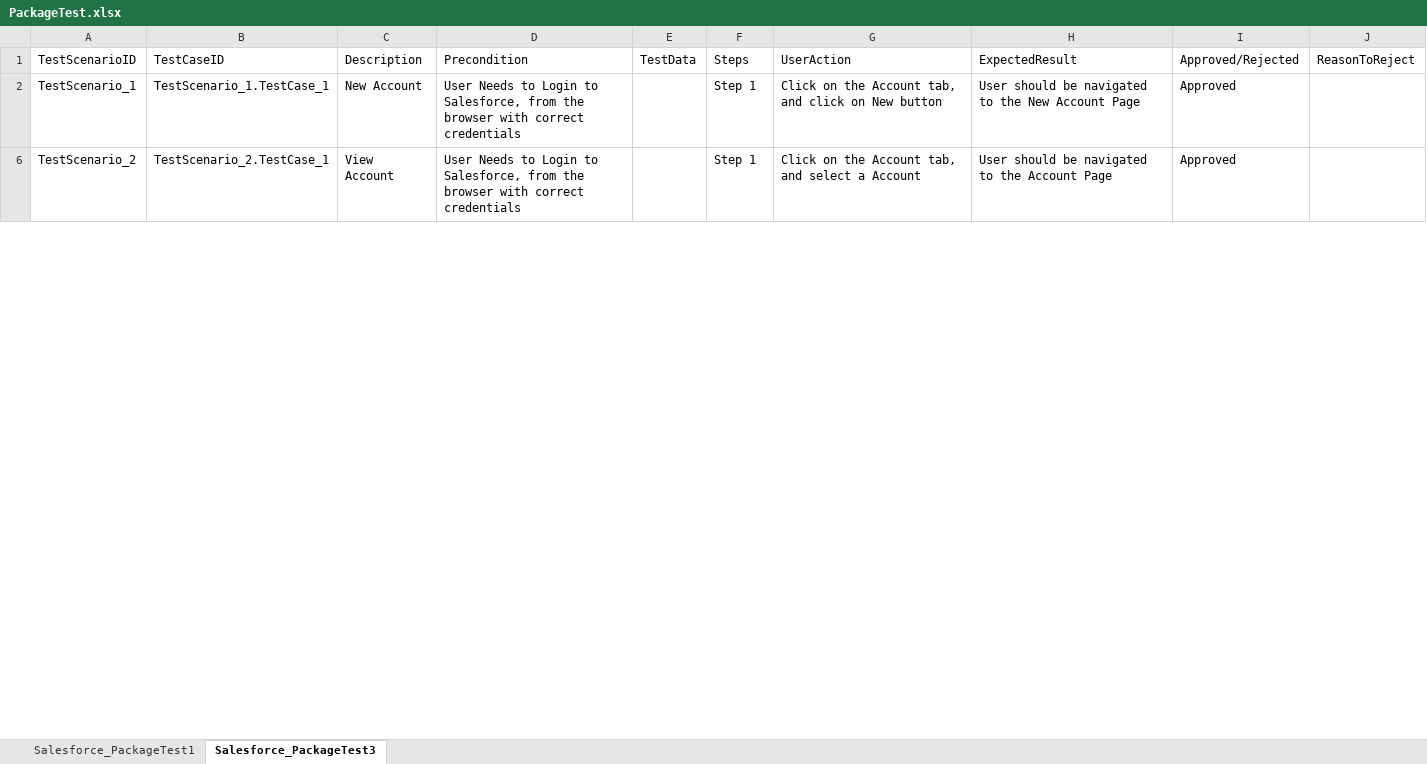
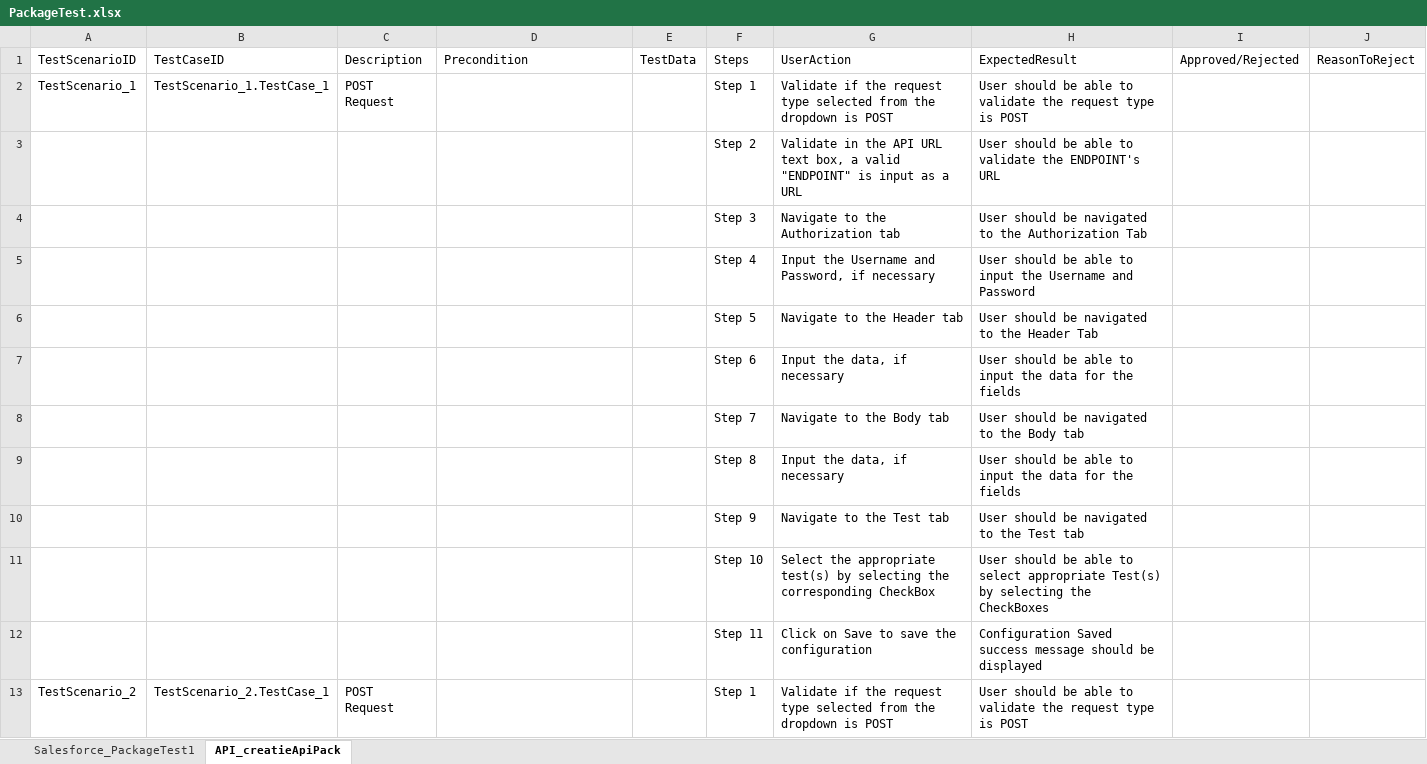
Before and after one commit to ShaikMohamedIrfan/Creatie, an Excel workbook: PackageTest.xlsx, sheet API_creatieApiPack, drawn as a sheet; only a part is shown; values as stored, in another font and other column widths than the file's, no borders; table styles not drawn; addresses are those after the commit; the diff covers the shown part only; the diff names each change by its address in the sheet, - before the commit and + after, or states it on an @@ line.

Commit message:
Initial Commit for Verification of Test cases

```diff
--- a/PackageTest.xlsx (sheet API_creatieApiPack)
+++ b/PackageTest.xlsx (sheet API_creatieApiPack)
-sheet tab: Salesforce_PackageTest3
+sheet tab: API_creatieApiPack
-C2: New Account
+C2: POST Request
-D2: User Needs to Login to Salesforce, from the browser with correct credentials
+D2: (empty)
-G2: Click on the Account tab, and click on New button
+G2: Validate if the request type selected from the dropdown is POST
-H2: …should be navigated to the New Account Page
+H2: …should be able to validate the request type is POST
-I2: Approved
+I2: (empty)
+row 3:  |  |  |  |  | Step 2 | Validate in the API URL text box, a valid "ENDPOINT" is input as a URL | User should be able to validate the ENDPOINT's URL
+row 4:  |  |  |  |  | Step 3 | Navigate to the Authorization tab | User should be navigated to the Authorization Tab
+row 5:  |  |  |  |  | Step 4 | Input the Username and Password, if necessary | User should be able to input the Username and Password
+row 6:  |  |  |  |  | Step 5 | Navigate to the Header tab | User should be navigated to the Header Tab
+row 7:  |  |  |  |  | Step 6 | Input the data, if necessary | User should be able to input the data for the fields
+row 8:  |  |  |  |  | Step 7 | Navigate to the Body tab | User should be navigated to the Body tab
+row 9:  |  |  |  |  | Step 8 | Input the data, if necessary | User should be able to input the data for the fields
+row 10:  |  |  |  |  | Step 9 | Navigate to the Test tab | User should be navigated to the Test tab
+row 11:  |  |  |  |  | Step 10 | Select the appropriate test(s) by selecting the corresponding CheckBox | User should be able to select appropriate Test(s) by selecting the CheckBoxes
+row 12:  |  |  |  |  | Step 11 | Click on Save to save the configuration | Configuration Saved success message should be displayed
-C13: View Account
+C13: POST Request
-D13: User Needs to Login to Salesforce, from the browser with correct credentials
+D13: (empty)
-G13: Click on the Account tab, and select a Account
+G13: Validate if the request type selected from the dropdown is POST
-H13: …should be navigated to the Account Page
+H13: …should be able to validate the request type is POST
-I13: Approved
+I13: (empty)
```
Also changed, not shown: 10 added rows and 2 removed rows elsewhere in this sheet, sheet Salesforce_PackageTest1, hidden cells.
